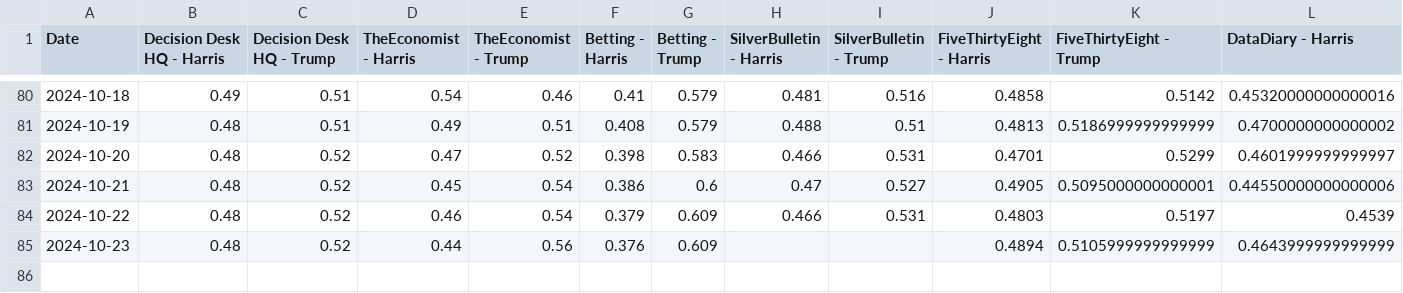
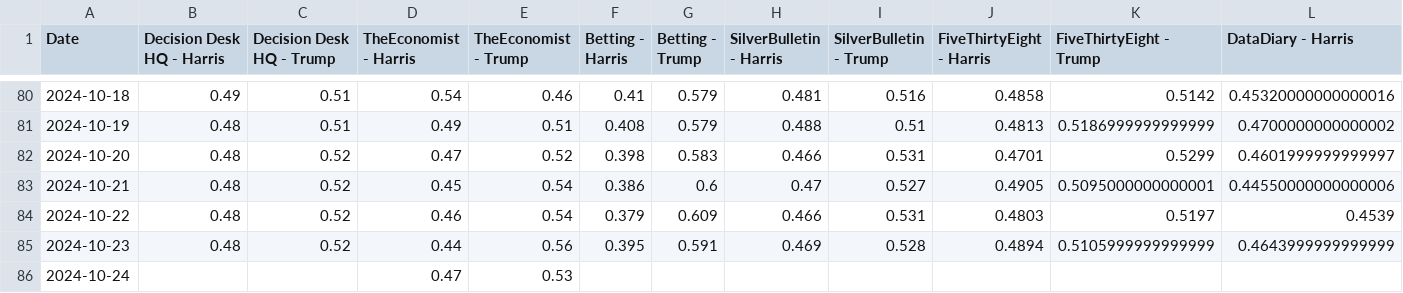
Before and after one commit to PaulMainwood/Election2024, a CSV file: aggregated_data_wide.csv, drawn as a sheet; only a part is shown, gaps mark what is left out; rows hold the shown columns only; the diff names each change by its address in the sheet, - before the commit and + after, or states it on an @@ line.

```diff
--- a/aggregated_data_wide.csv
+++ b/aggregated_data_wide.csv
-F85 (Betting - Harris): 0.376
+F85 (Betting - Harris): 0.395
-G85 (Betting - Trump): 0.609
+G85 (Betting - Trump): 0.591
-H85 (SilverBulletin - Harris): (empty)
+H85 (SilverBulletin - Harris): 0.469
-I85 (SilverBulletin - Trump): (empty)
+I85 (SilverBulletin - Trump): 0.528
+row 86: 2024-10-24 |  |  | 0.47 | 0.53
```
Also changed, not shown: aggregated_data.csv, harris_wide.csv, 2 other files.
